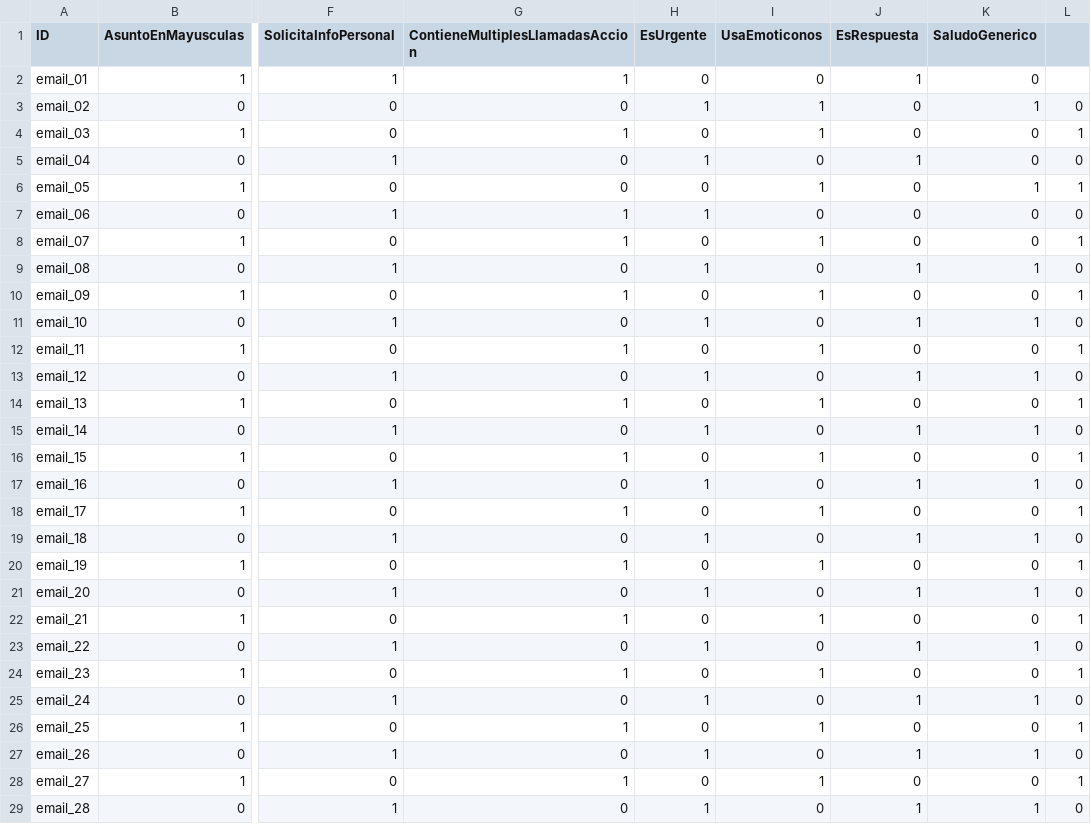
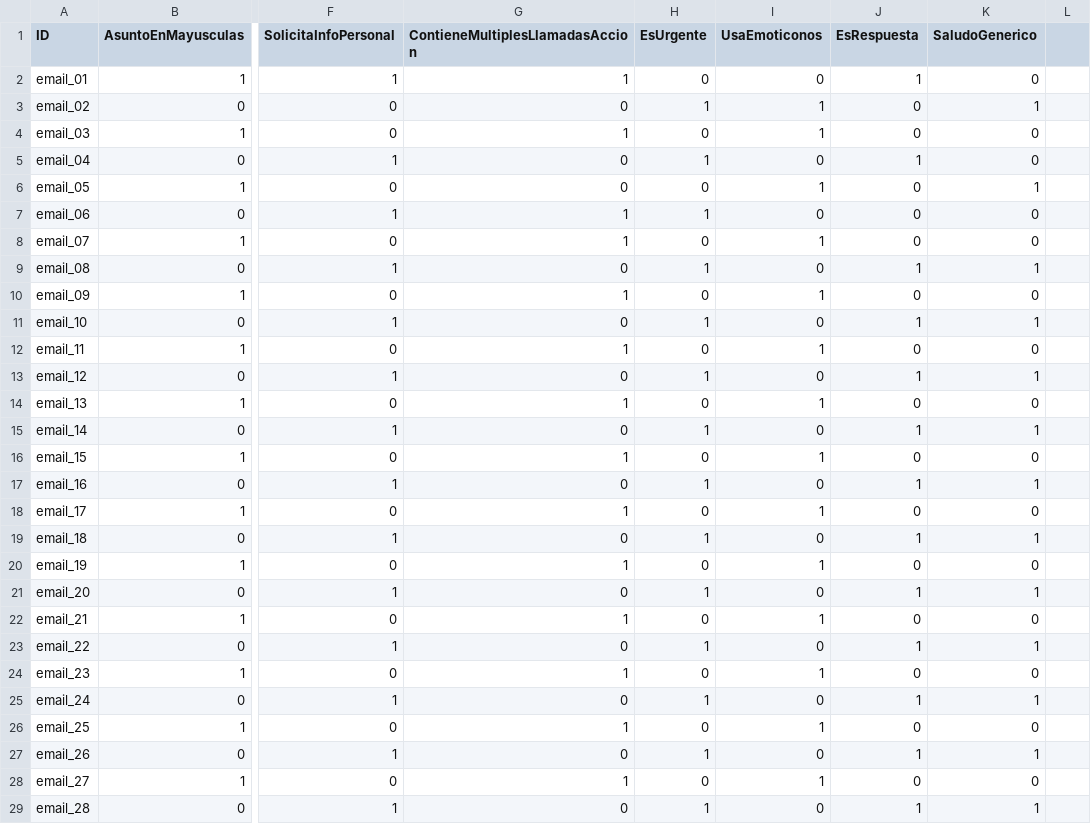
Before and after one commit to NicolasCardinaux/Proyecto-IA, a CSV file: dataset01.csv, drawn as a sheet; only a part is shown, gaps mark what is left out; the diff covers the shown part only; the diff names each change by its address in the sheet, - before the commit and + after, or states it on an @@ line.

```diff
--- a/dataset01.csv
+++ b/dataset01.csv
-L3: 0
+L3: (empty)
-L4: 1
+L4: (empty)
-L5: 0
+L5: (empty)
-L6: 1
+L6: (empty)
-L7: 0
+L7: (empty)
-L8: 1
+L8: (empty)
-L9: 0
+L9: (empty)
-L10: 1
+L10: (empty)
-L11: 0
+L11: (empty)
-L12: 1
+L12: (empty)
-L13: 0
+L13: (empty)
-L14: 1
+L14: (empty)
-L15: 0
+L15: (empty)
-L16: 1
+L16: (empty)
-L17: 0
+L17: (empty)
-L18: 1
+L18: (empty)
-L19: 0
+L19: (empty)
-L20: 1
+L20: (empty)
-L21: 0
+L21: (empty)
-L22: 1
+L22: (empty)
-L23: 0
+L23: (empty)
-L24: 1
+L24: (empty)
-L25: 0
+L25: (empty)
-L26: 1
+L26: (empty)
-L27: 0
+L27: (empty)
-L28: 1
+L28: (empty)
-L29: 0
+L29: (empty)
```
Also changed, not shown: 77 edited cells elsewhere in this file, dataset02.csv, dataset03.csv, 3 other files.
